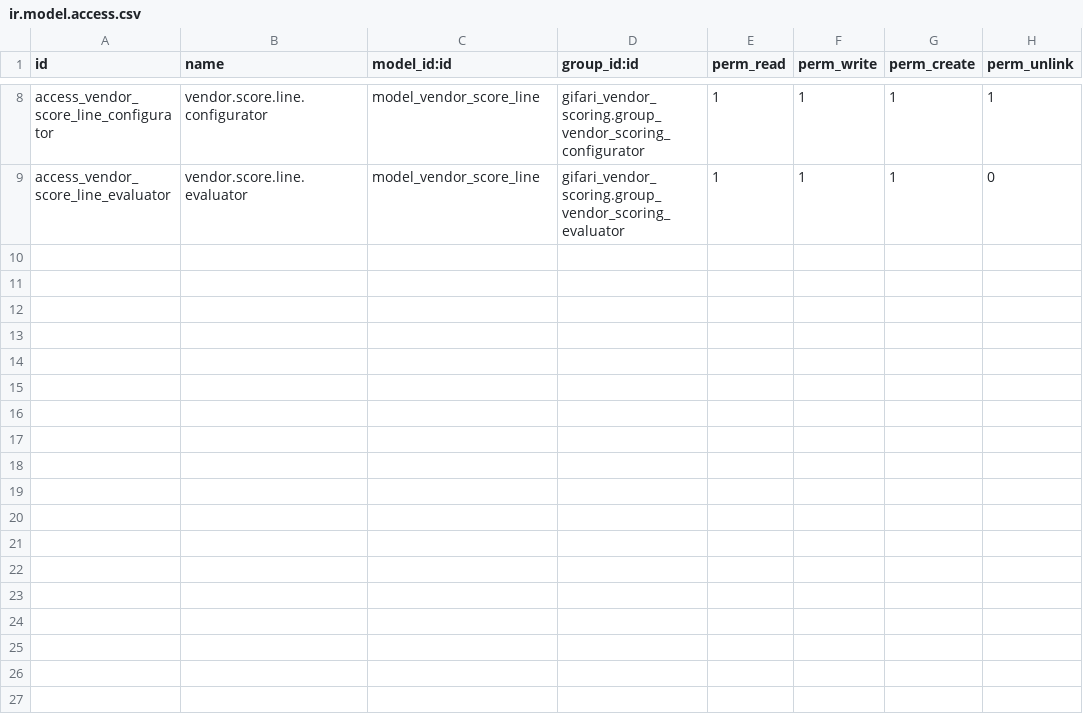
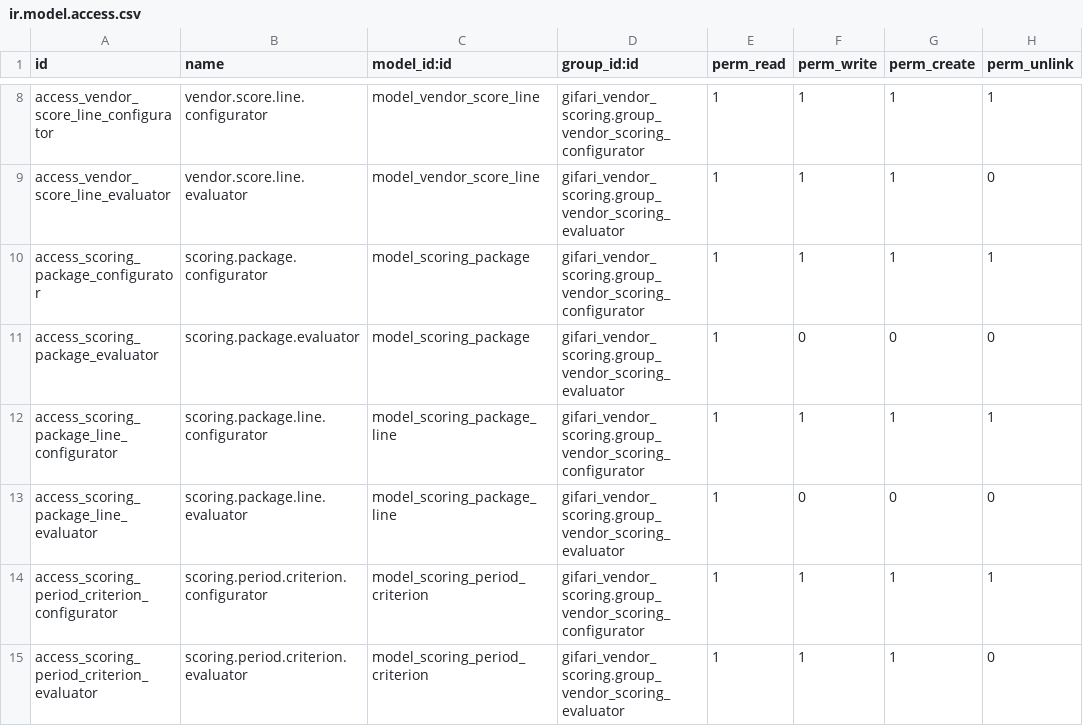
Before and after one commit to deniabajoo/denilabs, a CSV file: gifari_vendor_scoring/security/ir.model.access.csv, drawn as a sheet; only a part is shown, gaps mark what is left out; the diff names each change by its address in the sheet, - before the commit and + after, or states it on an @@ line.

Commit message:
feat: implement comprehensive vendor scoring system with automated demo generation, dashboard, and evaluation workflows

```diff
--- a/gifari_vendor_scoring/security/ir.model.access.csv
+++ b/gifari_vendor_scoring/security/ir.model.access.csv
+row 10: access_scoring_package_configurator | scoring.package.configurator | model_scoring_package | gifari_vendor_scoring.group_vendor_scoring_configurator | 1 | 1 | 1 | 1
+row 11: access_scoring_package_evaluator | scoring.package.evaluator | model_scoring_package | gifari_vendor_scoring.group_vendor_scoring_evaluator | 1 | 0 | 0 | 0
+row 12: access_scoring_package_line_configurator | scoring.package.line.configurator | model_scoring_package_line | gifari_vendor_scoring.group_vendor_scoring_configurator | 1 | 1 | 1 | 1
+row 13: access_scoring_package_line_evaluator | scoring.package.line.evaluator | model_scoring_package_line | gifari_vendor_scoring.group_vendor_scoring_evaluator | 1 | 0 | 0 | 0
+row 14: access_scoring_period_criterion_configurator | scoring.period.criterion.configurator | model_scoring_period_criterion | gifari_vendor_scoring.group_vendor_scoring_configurator | 1 | 1 | 1 | 1
+row 15: access_scoring_period_criterion_evaluator | scoring.period.criterion.evaluator | model_scoring_period_criterion | gifari_vendor_scoring.group_vendor_scoring_evaluator | 1 | 1 | 1 | 0
```
Also changed, not shown: 34 other files.
